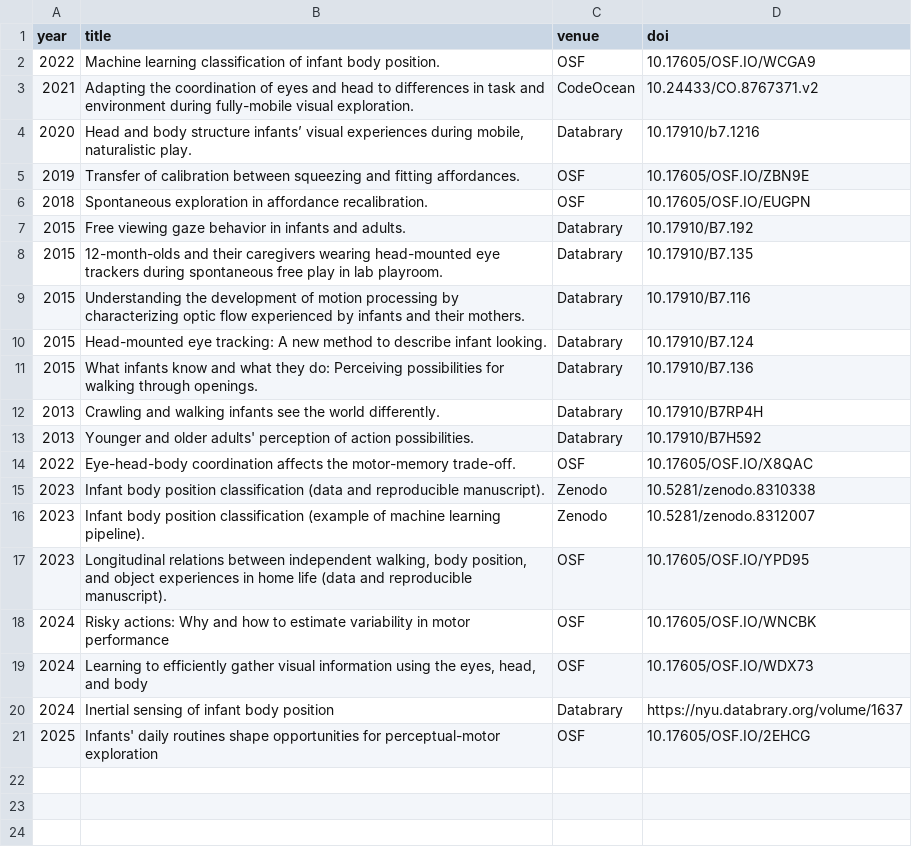
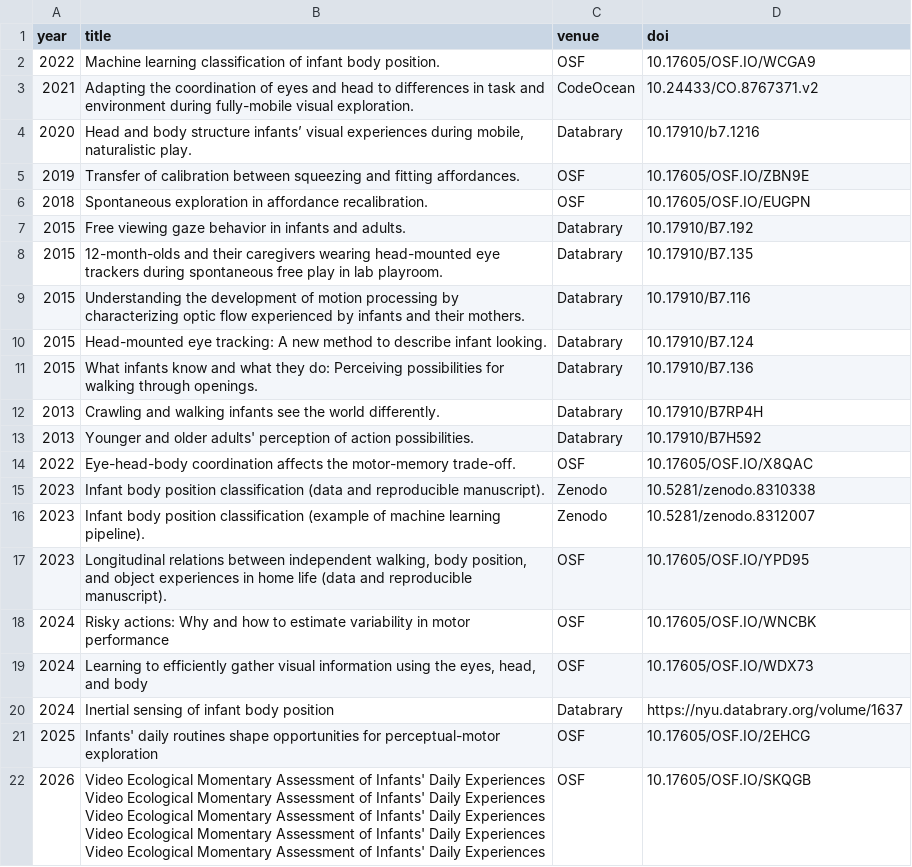
Before and after one commit to JohnFranchak/padlab_quarto, a CSV file: publications/datasets.csv, drawn as a sheet; ↵ is a line break in a cell; the diff names each change by its address in the sheet, - before the commit and + after, or states it on an @@ line.

Commit message:
Update datasets.csv

```diff
--- a/publications/datasets.csv
+++ b/publications/datasets.csv
+row 22: 2026 | Video Ecological Momentary Assessment of Infants' Daily Experiences ↵ Video Ecological Momentary Assessment of Infants' Daily Experiences ↵ Video Ecological Momentary Assessment of Infants' Daily Experiences ↵ Video Ecological Momentary Assessment of Infants' Daily Experiences ↵ Video Ecological Momentary Assessment of Infants' Daily Experiences | OSF | 10.17605/OSF.IO/SKQGB
```
